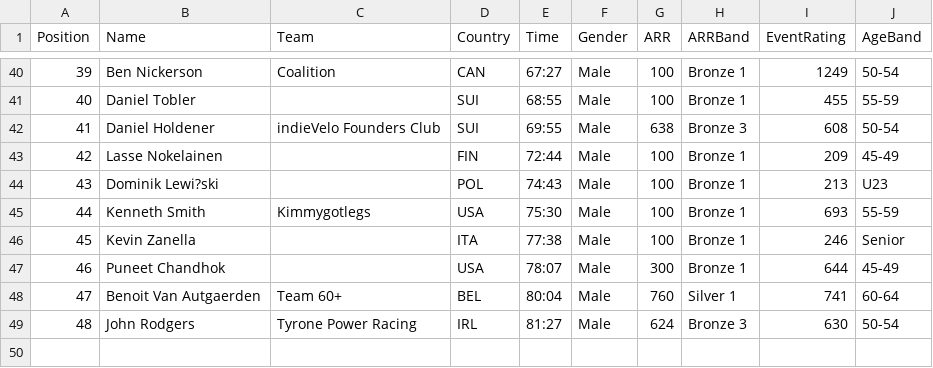
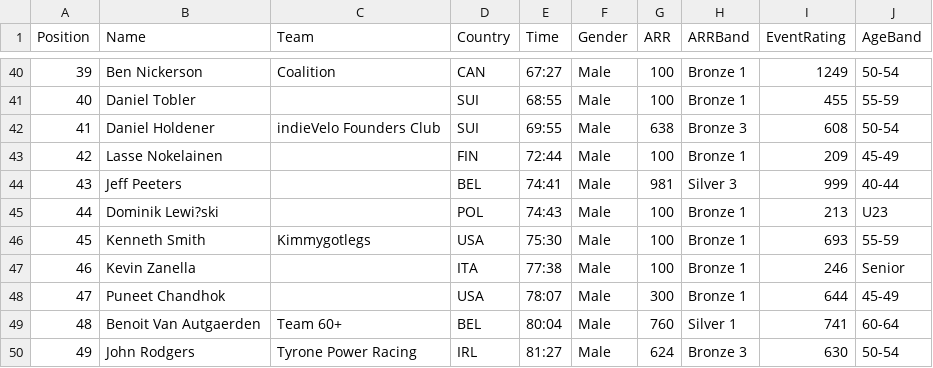
Before and after one commit to gloscherrybomb/ChaosRacing, a CSV file: general_classification/general_classification.csv, drawn as a sheet; only a part is shown, gaps mark what is left out; addresses are those after the commit; the diff names each change by its address in the sheet, - before the commit and + after, or states it on an @@ line.

Commit message:
Update general classification [2025-12-24 20:25:52]

```diff
--- a/general_classification/general_classification.csv
+++ b/general_classification/general_classification.csv
+row 44: 43 | Jeff Peeters |  | BEL | 74:41 | Male | 981 | Silver 3 | 999 | 40-44
@@ column A (Position) renumbered from row 45 down @@
```
